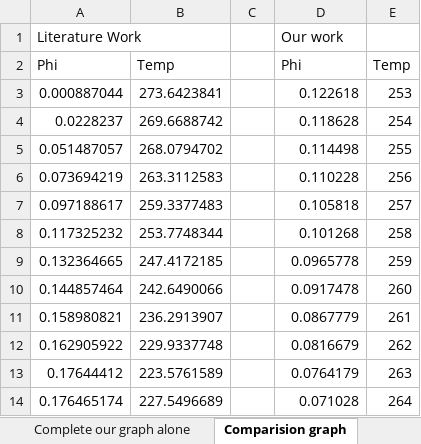
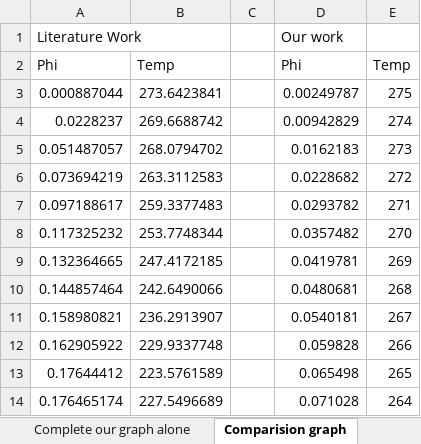
Before and after one commit to Dhanush-T/Final-Year-Project, an Excel workbook: CURRENT WORK/SALT WORK - CODES/N = 3/CaCl2 - Done/Test_excelsheet for CaCl2 n=3.xlsx, sheet Comparision graph, drawn as a sheet; only a part is shown; values as stored, in another font and other column widths than the file's, no borders; charts and pictures not drawn; the diff covers the shown part only; the diff names each change by its address in the sheet, - before the commit and + after, or states it on an @@ line.

```diff
--- a/CURRENT WORK/SALT WORK - CODES/N = 3/CaCl2 - Done/Test_excelsheet for CaCl2 n=3.xlsx (sheet Comparision graph)
+++ b/CURRENT WORK/SALT WORK - CODES/N = 3/CaCl2 - Done/Test_excelsheet for CaCl2 n=3.xlsx (sheet Comparision graph)
-D3: 0.122618
+D3: 0.00249787
-E3: 253
+E3: 275
-D4: 0.118628
+D4: 0.00942829
-E4: 254
+E4: 274
-D5: 0.114498
+D5: 0.0162183
-E5: 255
+E5: 273
-D6: 0.110228
+D6: 0.0228682
-E6: 256
+E6: 272
-D7: 0.105818
+D7: 0.0293782
-E7: 257
+E7: 271
-D8: 0.101268
+D8: 0.0357482
-E8: 258
+E8: 270
-D9: 0.0965778
+D9: 0.0419781
-E9: 259
+E9: 269
-D10: 0.0917478
+D10: 0.0480681
-E10: 260
+E10: 268
-D11: 0.0867779
+D11: 0.0540181
-E11: 261
+E11: 267
-D12: 0.0816679
+D12: 0.059828
-E12: 262
+E12: 266
-D13: 0.0764179
+D13: 0.065498
-E13: 263
+E13: 265
```
Also changed, not shown: other rows of this sheet, sheet Complete our graph alone, sheet For finding 12 unknowns, charts or pictures, CURRENT WORK/RESULT GRAPHS/OUR WORK GRAPHS/N=3 RESULT GRAPHS.xlsx, CURRENT WORK/RESULT GRAPHS/OUR WORK GRAPHS/N=4 RESULT GRAPHS.xlsx, 10 other files.
